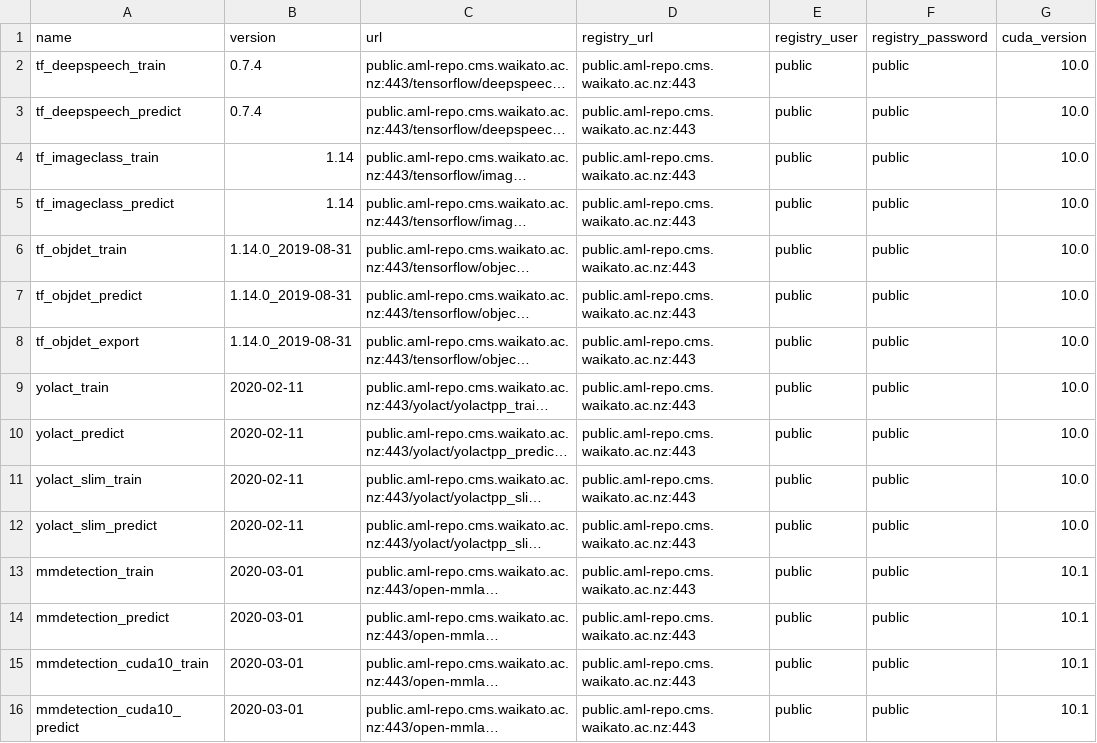
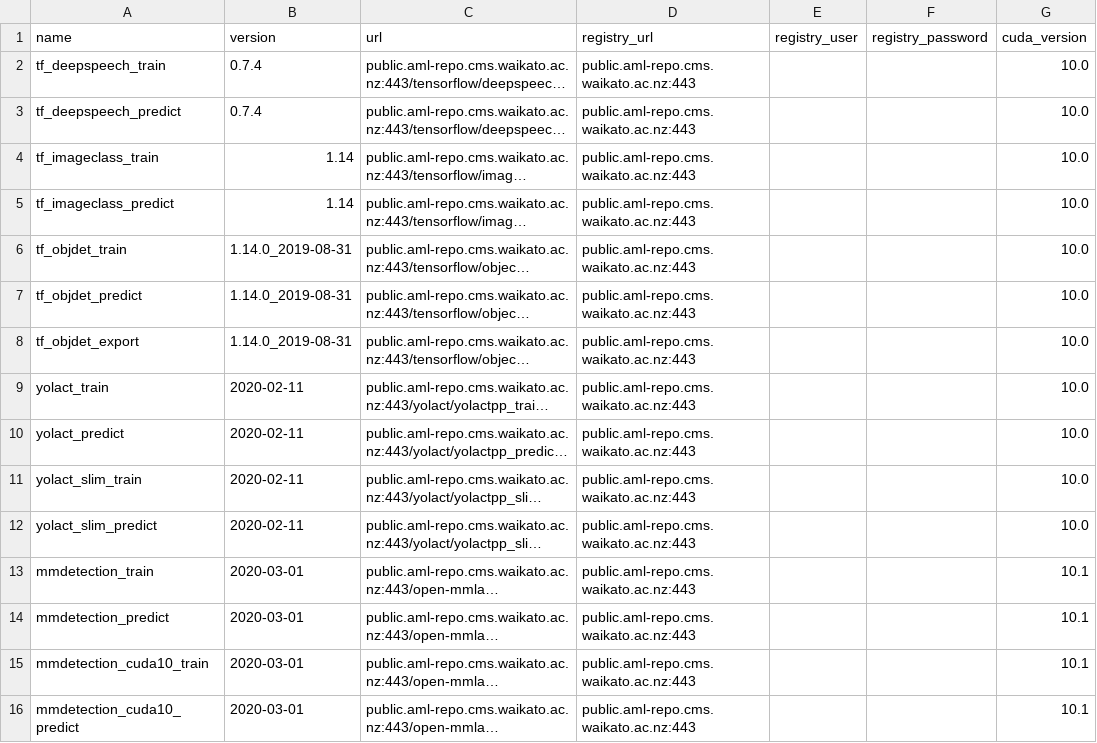
Before and after one commit to waikato-ufdl/ufdl-backend, a CSV file: ufdl-core-app/src/ufdl/core_app/migrations/docker_images/docker_images.csv, drawn as a sheet; only a part is shown; long unchanged cells end in …; the diff names each change by its address in the sheet, - before the commit and + after, or states it on an @@ line.

Commit message:
Removed 'public' null-username/password identifier.

```diff
--- a/ufdl-core-app/src/ufdl/core_app/migrations/docker_images/docker_images.csv
+++ b/ufdl-core-app/src/ufdl/core_app/migrations/docker_images/docker_images.csv
-E2:E16 (registry_user): public
+E2:E16 (registry_user): (empty)
-F2:F16 (registry_password): public
+F2:F16 (registry_password): (empty)
```
